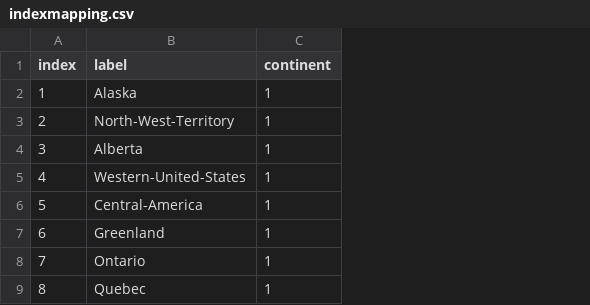
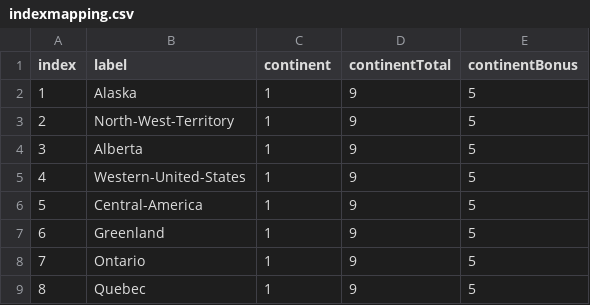
Before and after one commit to graingert/Mulitplayr, a CSV file: webapp/data/indexmapping.csv, drawn as a sheet; only a part is shown; the diff names each change by its address in the sheet, - before the commit and + after, or states it on an @@ line.

Commit message:
Added continents bonus
Unable to fully test as attack system is not working

```diff
--- a/webapp/data/indexmapping.csv
+++ b/webapp/data/indexmapping.csv
+column D (continentTotal), rows 2-9: all 9
+column E (continentBonus), rows 2-9: all 5
```
Also changed, not shown: 1 other file.
